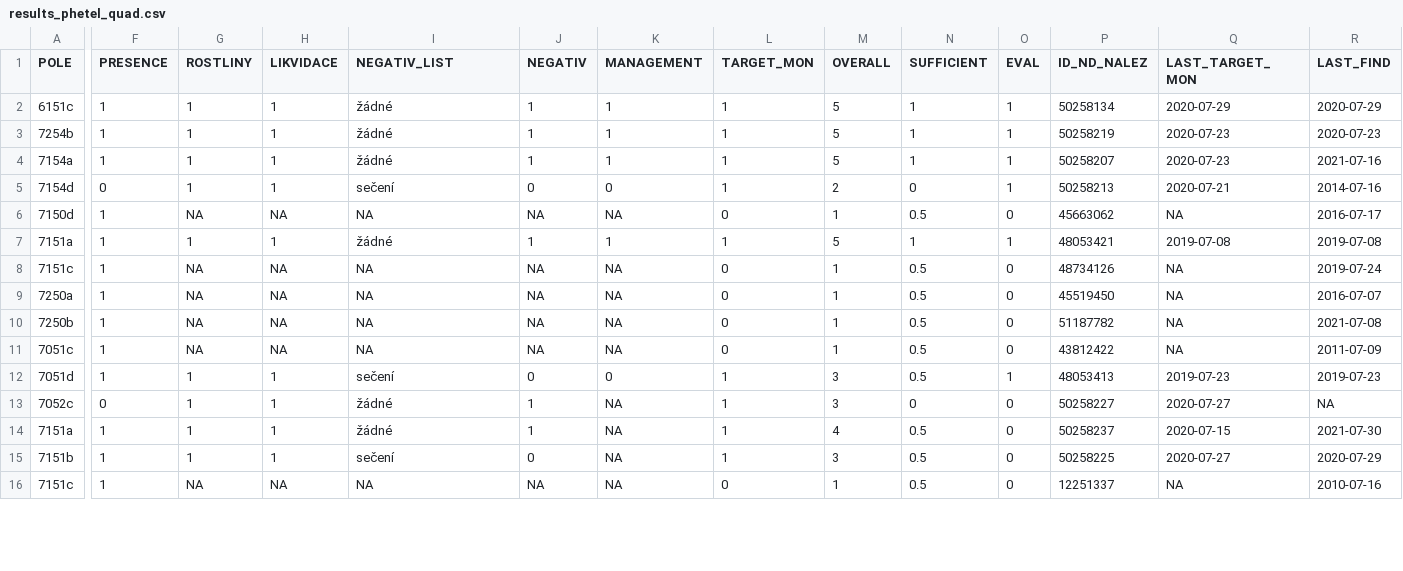
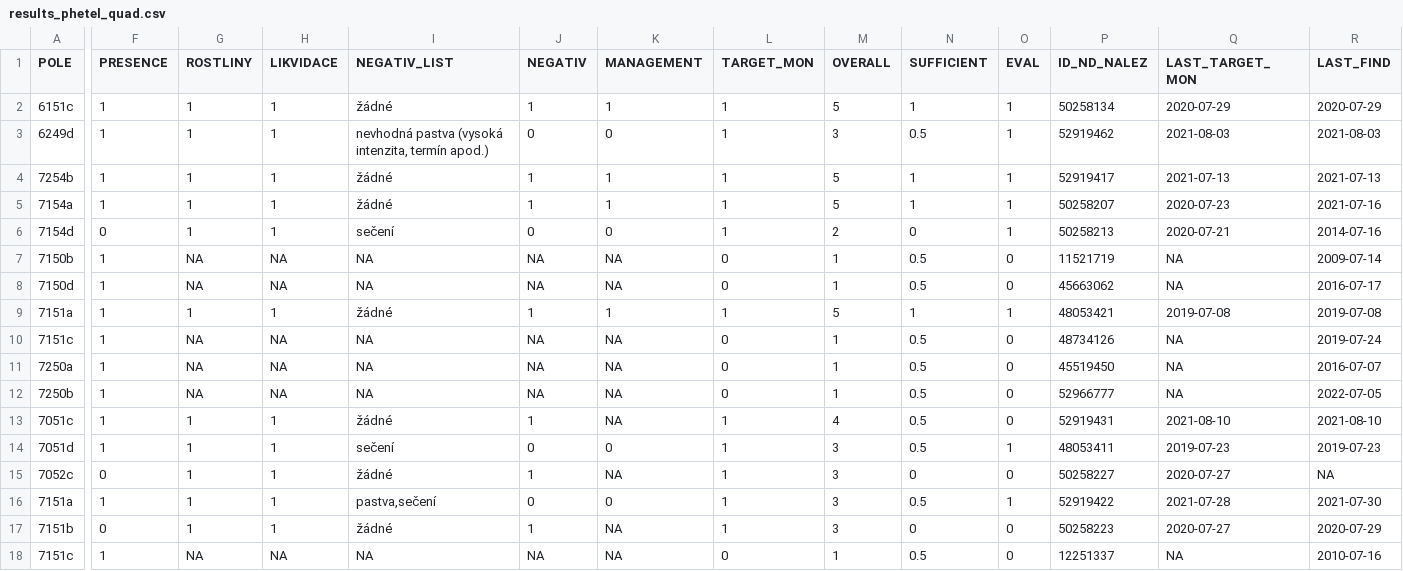
Before and after one commit to jonasgaigr/N2K.CZ, a CSV file: results/results_phetel_quad.csv, drawn as a sheet; only a part is shown, gaps mark what is left out; addresses are those after the commit; rows hold the shown columns only; the diff covers the shown part only; the diff names each change by its address in the sheet, - before the commit and + after, or states it on an @@ line.

Commit message:
update Lepidoptera results

```diff
--- a/results/results_phetel_quad.csv
+++ b/results/results_phetel_quad.csv
+row 3: 6249d | 1 | 1 | 1 | nevhodná pastva (vysoká intenzita, termín apod.) | 0 | 0 | 1 | 3 | 0.5 | 1 | 52919462 | 2021-08-03 | 2021-08-03
-P4 (ID_ND_NALEZ): 50258219
+P4 (ID_ND_NALEZ): 52919417
-Q4 (LAST_TARGET_MON): 2020-07-23
+Q4 (LAST_TARGET_MON): 2021-07-13
-R4 (LAST_FIND): 2020-07-23
+R4 (LAST_FIND): 2021-07-13
+row 7: 7150b | 1 | NA | NA | NA | NA | NA | 0 | 1 | 0.5 | 0 | 11521719 | NA | 2009-07-14
-P12 (ID_ND_NALEZ): 51187782
+P12 (ID_ND_NALEZ): 52966777
-R12 (LAST_FIND): 2021-07-08
+R12 (LAST_FIND): 2022-07-05
-G13 (ROSTLINY): NA
+G13 (ROSTLINY): 1
-H13 (LIKVIDACE): NA
+H13 (LIKVIDACE): 1
-I13 (NEGATIV_LIST): NA
+I13 (NEGATIV_LIST): žádné
-J13 (NEGATIV): NA
+J13 (NEGATIV): 1
-L13 (TARGET_MON): 0
+L13 (TARGET_MON): 1
-M13 (OVERALL): 1
+M13 (OVERALL): 4
-P13 (ID_ND_NALEZ): 43812422
+P13 (ID_ND_NALEZ): 52919431
-Q13 (LAST_TARGET_MON): NA
+Q13 (LAST_TARGET_MON): 2021-08-10
-R13 (LAST_FIND): 2011-07-09
+R13 (LAST_FIND): 2021-08-10
-P14 (ID_ND_NALEZ): 48053413
+P14 (ID_ND_NALEZ): 48053411
-I16 (NEGATIV_LIST): žádné
+I16 (NEGATIV_LIST): pastva,sečení
-J16 (NEGATIV): 1
+J16 (NEGATIV): 0
-K16 (MANAGEMENT): NA
+K16 (MANAGEMENT): 0
-M16 (OVERALL): 4
+M16 (OVERALL): 3
-O16 (EVAL): 0
+O16 (EVAL): 1
-P16 (ID_ND_NALEZ): 50258237
+P16 (ID_ND_NALEZ): 52919422
-Q16 (LAST_TARGET_MON): 2020-07-15
+Q16 (LAST_TARGET_MON): 2021-07-28
-F17 (PRESENCE): 1
+F17 (PRESENCE): 0
-I17 (NEGATIV_LIST): sečení
+I17 (NEGATIV_LIST): žádné
-J17 (NEGATIV): 0
+J17 (NEGATIV): 1
-N17 (SUFFICIENT): 0.5
+N17 (SUFFICIENT): 0
-P17 (ID_ND_NALEZ): 50258225
+P17 (ID_ND_NALEZ): 50258223
```
Also changed, not shown: 2 added rows and 14 edited cells elsewhere in this file, 1 other file.
